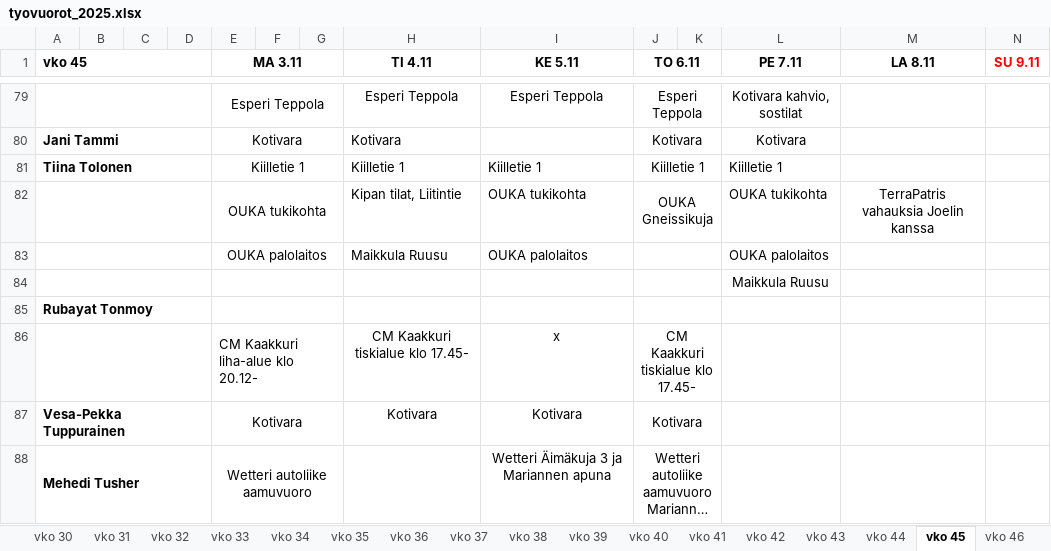
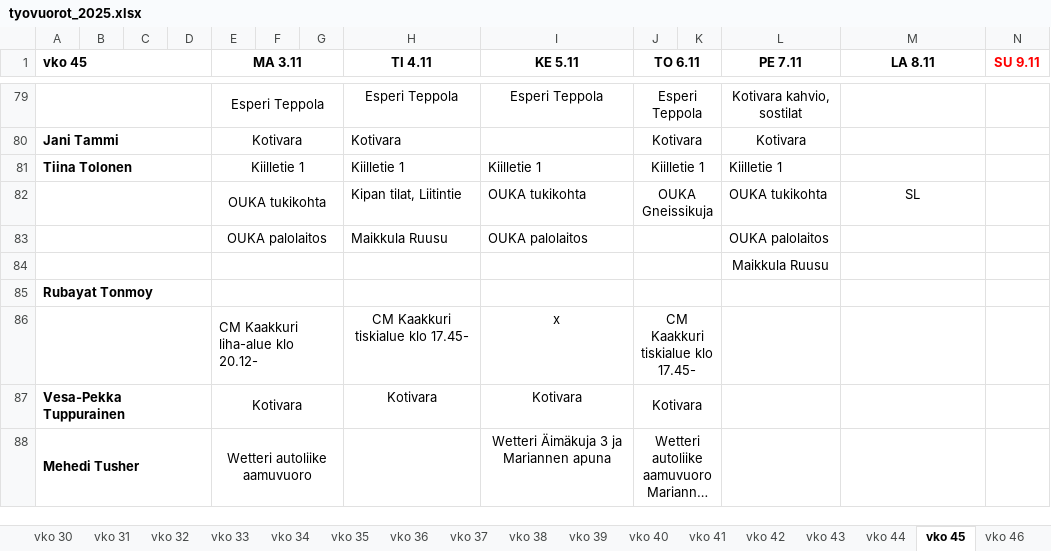
Before and after one commit to sol-droid-nik/Calendars, an Excel workbook: data/tyovuorot_2025.xlsx, sheet vko 45, drawn as a sheet; only a part is shown, gaps mark what is left out; long unchanged cells end in …; values as stored, in another font and other column widths than the file's, no borders; the diff names each change by its address in the sheet, - before the commit and + after, or states it on an @@ line.

```diff
--- a/data/tyovuorot_2025.xlsx (sheet vko 45)
+++ b/data/tyovuorot_2025.xlsx (sheet vko 45)
-M82 (LA 8.11): TerraPatris vahauksia Joelin kanssa
+M82 (LA 8.11): SL
```
Also changed, not shown: sheet vko 46, other sheet tabs.
